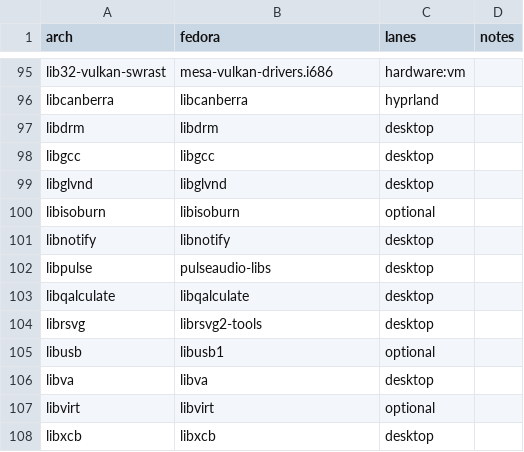
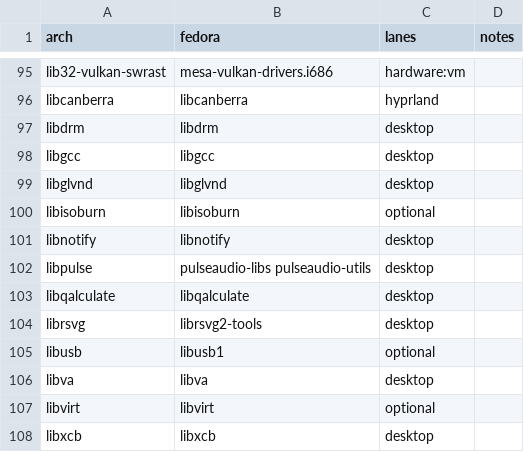
Before and after one commit to AkiVonAkira/ryoku, a TSV file: fedora/packages/translations.tsv, drawn as a sheet; only a part is shown, gaps mark what is left out.

Commit message:
[release] editions: ship pactl on Fedora and Void
Arch's libpulse carries pactl, which ryogami's audio ducking calls; the
Fedora and Void tables only mapped the libraries.

```diff
--- a/fedora/packages/translations.tsv
+++ b/fedora/packages/translations.tsv
@@ -101,3 +101,3 @@ libisoburn	libisoburn	optional
 libnotify	libnotify	desktop	
-libpulse	pulseaudio-libs	desktop	
+libpulse	pulseaudio-libs pulseaudio-utils	desktop	
 libqalculate	libqalculate	desktop	
```
Also changed, not shown: void/packages/translations.tsv, 4 other files.
